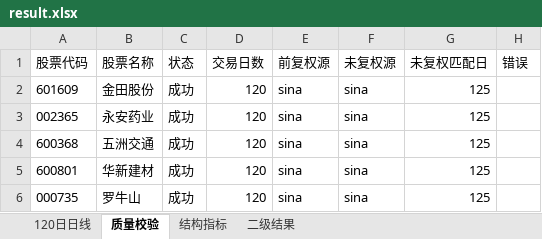
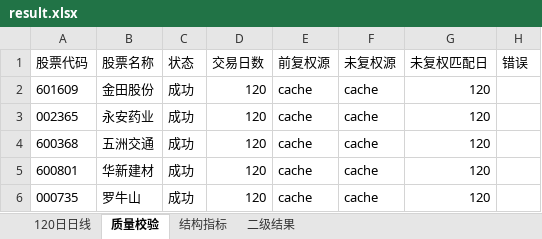
Before and after one commit to CyberAI2026/-akshare-mobile, an Excel workbook: v4_data/runs/latest_pool/120d/result.xlsx, sheet 质量校验, drawn as a sheet; values as stored, in another font and other column widths than the file's, no borders; the diff names each change by its address in the sheet, - before the commit and + after, or states it on an @@ line.

```diff
--- a/v4_data/runs/latest_pool/120d/result.xlsx (sheet 质量校验)
+++ b/v4_data/runs/latest_pool/120d/result.xlsx (sheet 质量校验)
-E2:E6 (前复权源): sina
+E2:E6 (前复权源): cache
-F2:F6 (未复权源): sina
+F2:F6 (未复权源): cache
-G2:G6 (未复权匹配日): 125
+G2:G6 (未复权匹配日): 120
```
Also changed, not shown: v4_data/runs/latest_pool/250d/result.xlsx, v4_data/runs/latest_pool/25d/result.xlsx, 6 other files.
